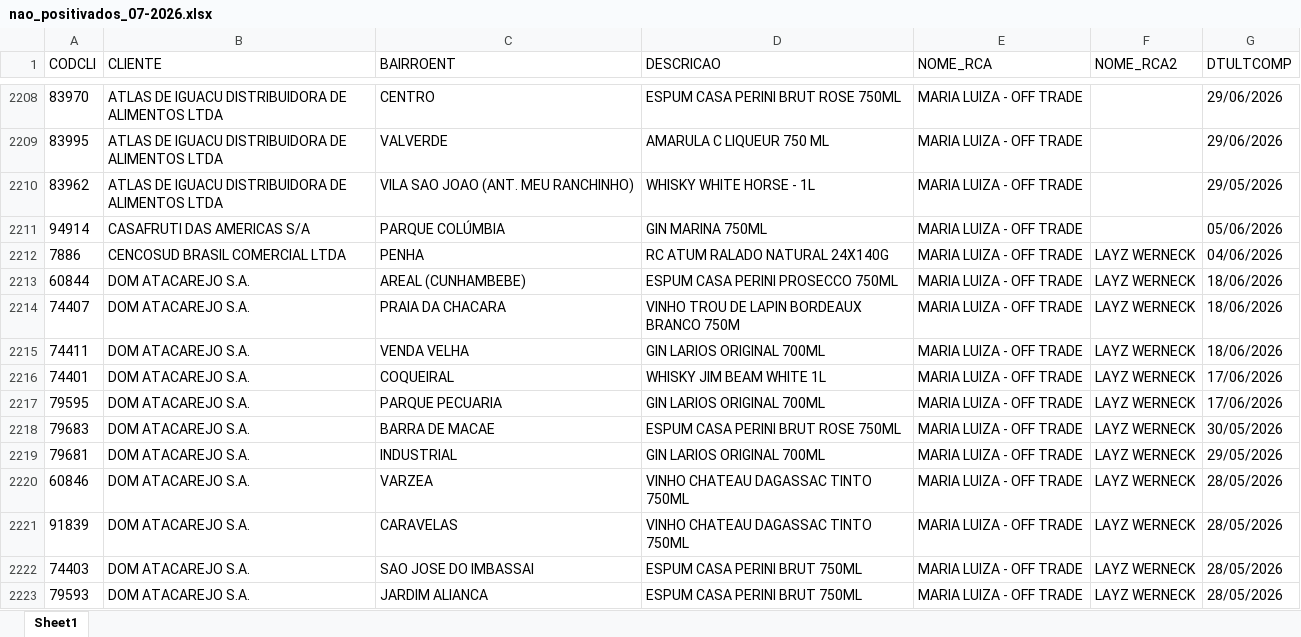
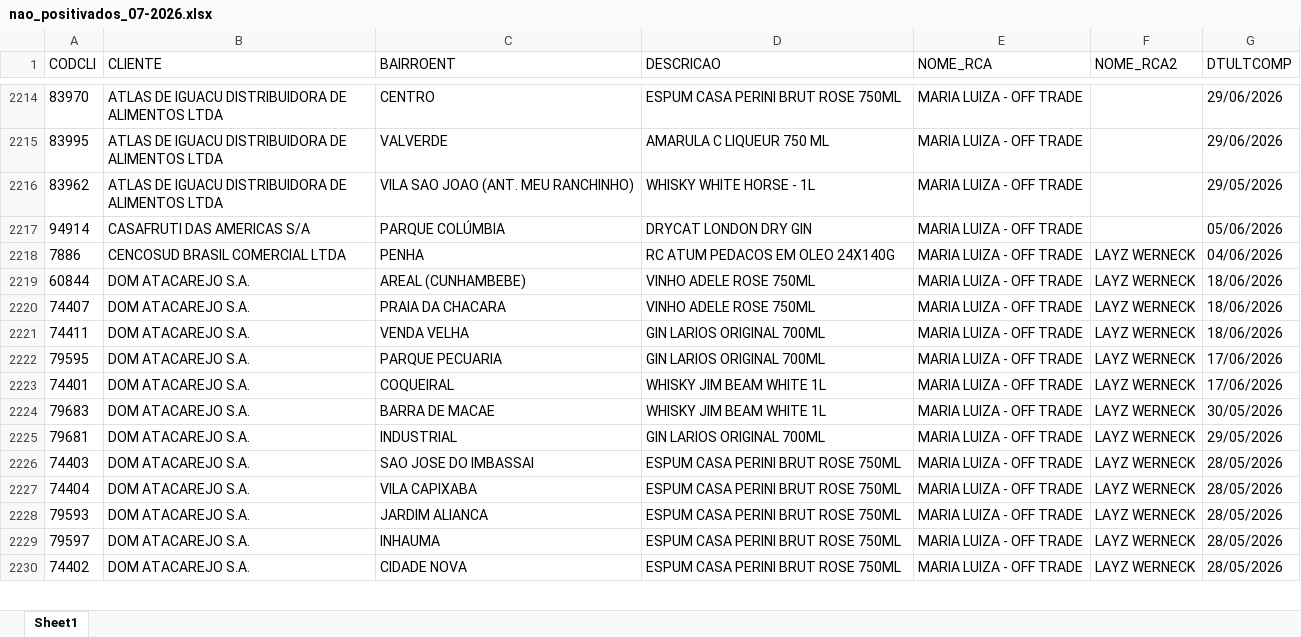
Before and after one commit to leonardocampos-cmd/offtrade, an Excel workbook: nao_positivados_07-2026.xlsx, sheet Sheet1, drawn as a sheet; only a part is shown, gaps mark what is left out; the shorter side is filled out with more unchanged rows; values as stored, in another font and other column widths than the file's, no borders; removed rows and columns are numbered as before the commit, all else as after; the diff covers the shown part only; the diff names each change by its address in the sheet, - before the commit and + after, or states it on an @@ line.

```diff
--- a/nao_positivados_07-2026.xlsx (sheet Sheet1)
+++ b/nao_positivados_07-2026.xlsx (sheet Sheet1)
-D2217 (DESCRICAO): GIN MARINA 750ML
+D2217 (DESCRICAO): DRYCAT LONDON DRY GIN
-D2218 (DESCRICAO): RC ATUM RALADO NATURAL 24X140G
+D2218 (DESCRICAO): RC ATUM PEDACOS EM OLEO 24X140G
-D2219 (DESCRICAO): ESPUM CASA PERINI PROSECCO 750ML
+D2219 (DESCRICAO): VINHO ADELE ROSE 750ML
-D2220 (DESCRICAO): VINHO TROU DE LAPIN BORDEAUX BRANCO 750M
+D2220 (DESCRICAO): VINHO ADELE ROSE 750ML
@@ row 2216 moved to row 2223: 74401 @@
-D2224 (DESCRICAO): ESPUM CASA PERINI BRUT ROSE 750ML
+D2224 (DESCRICAO): WHISKY JIM BEAM WHITE 1L
-row 2220: 60846 | DOM ATACAREJO S.A. | VARZEA | VINHO CHATEAU DAGASSAC TINTO 750ML | MARIA LUIZA - OFF TRADE | LAYZ WERNECK | 28/05/2026
-row 2221: 91839 | DOM ATACAREJO S.A. | CARAVELAS | VINHO CHATEAU DAGASSAC TINTO 750ML | MARIA LUIZA - OFF TRADE | LAYZ WERNECK | 28/05/2026
-D2226 (DESCRICAO): ESPUM CASA PERINI BRUT 750ML
+D2226 (DESCRICAO): ESPUM CASA PERINI BRUT ROSE 750ML
+row 2227: 74404 | DOM ATACAREJO S.A. | VILA CAPIXABA | ESPUM CASA PERINI BRUT ROSE 750ML | MARIA LUIZA - OFF TRADE | LAYZ WERNECK | 28/05/2026
-D2228 (DESCRICAO): ESPUM CASA PERINI BRUT 750ML
+D2228 (DESCRICAO): ESPUM CASA PERINI BRUT ROSE 750ML
```
Also changed, not shown: 28 added rows, 21 removed rows, 8 moved rows and 750 edited cells elsewhere in this sheet, 6 other files.
